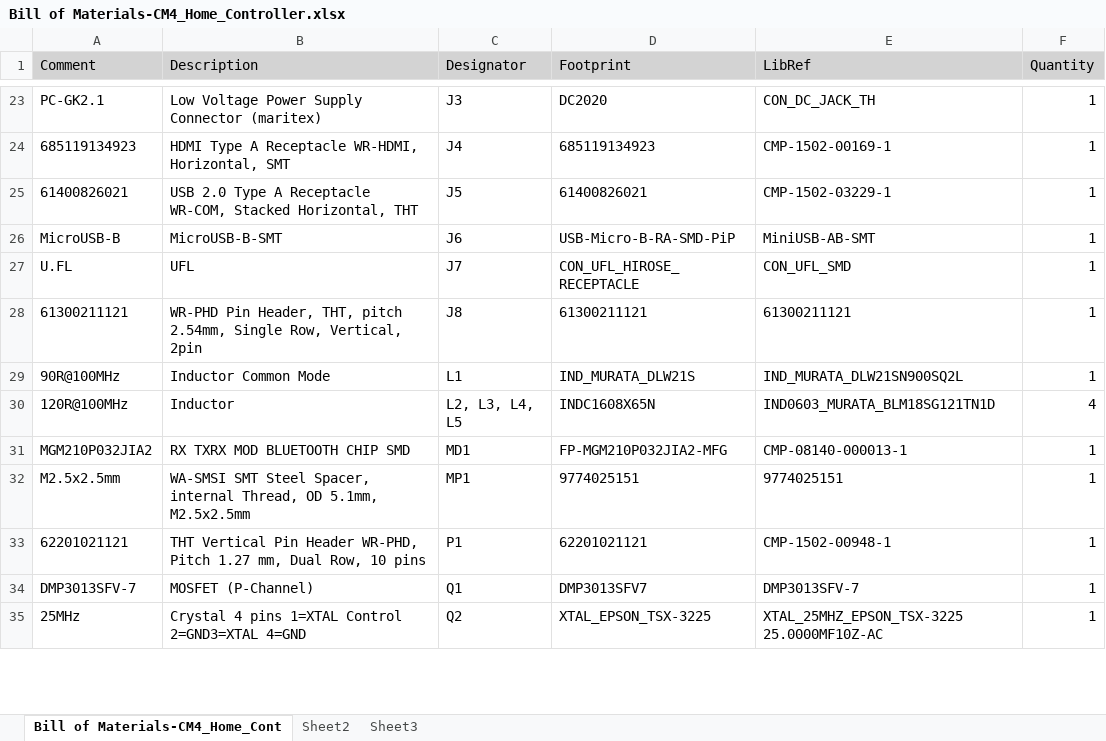
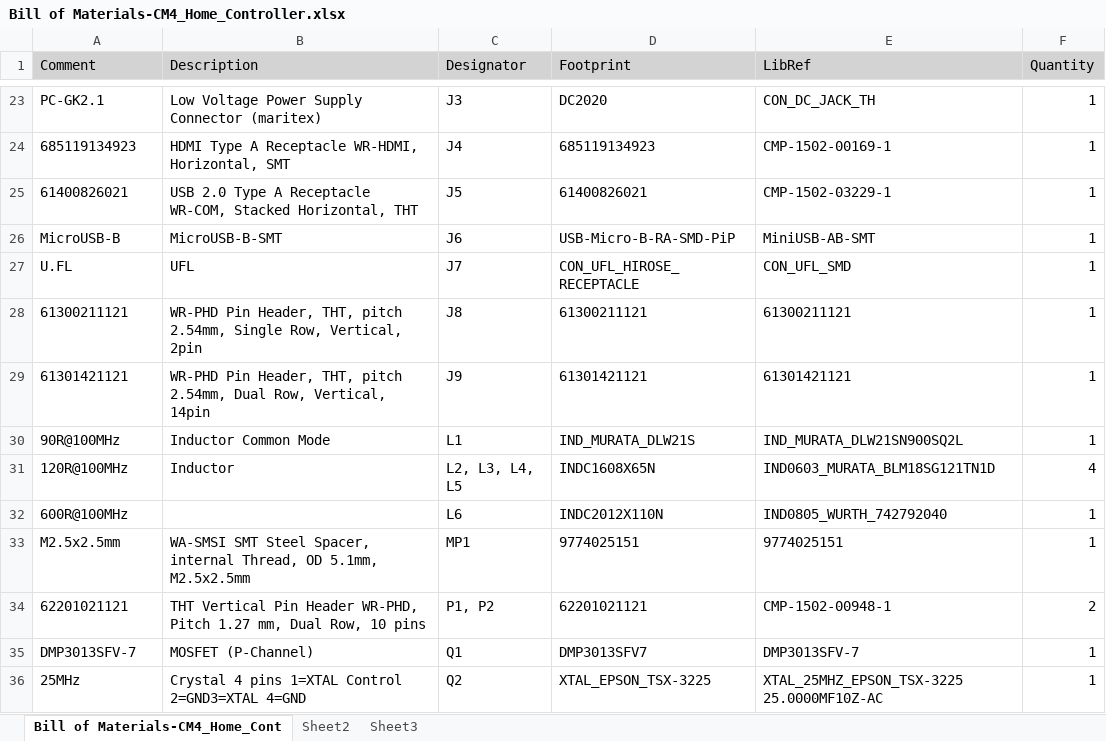
Before and after one commit to michalgaska/home-assistant-controller, an Excel workbook: Project Outputs for CM4_Home_Controller/BOM/Bill of Materials-CM4_Home_Controller.xlsx, sheet Bill of Materials-CM4_Home_Cont, drawn as a sheet; only a part is shown, gaps mark what is left out; values as stored, in another font and other column widths than the file's, no borders; removed rows and columns are numbered as before the commit, all else as after; the diff covers the shown part only; the diff names each change by its address in the sheet, - before the commit and + after, or states it on an @@ line.

```diff
--- a/Project Outputs for CM4_Home_Controller/BOM/Bill of Materials-CM4_Home_Controller.xlsx (sheet Bill of Materials-CM4_Home_Cont)
+++ b/Project Outputs for CM4_Home_Controller/BOM/Bill of Materials-CM4_Home_Controller.xlsx (sheet Bill of Materials-CM4_Home_Cont)
+row 29: 61301421121 | WR-PHD Pin Header, THT, pitch 2.54mm, Dual Row, Vertical, 14pin | J9 | 61301421121 | 61301421121 | 1
-row 31: MGM210P032JIA2 | RX TXRX MOD BLUETOOTH CHIP SMD | MD1 | FP-MGM210P032JIA2-MFG | CMP-08140-000013-1 | 1
+row 32: 600R@100MHz |  | L6 | INDC2012X110N | IND0805_WURTH_742792040 | 1
-C34 (Designator): P1
+C34 (Designator): P1, P2
-F34 (Quantity): 1
+F34 (Quantity): 2
```
Also changed, not shown: 10 added rows, 5 removed rows and 8 edited cells elsewhere in this sheet, 36 other files.
